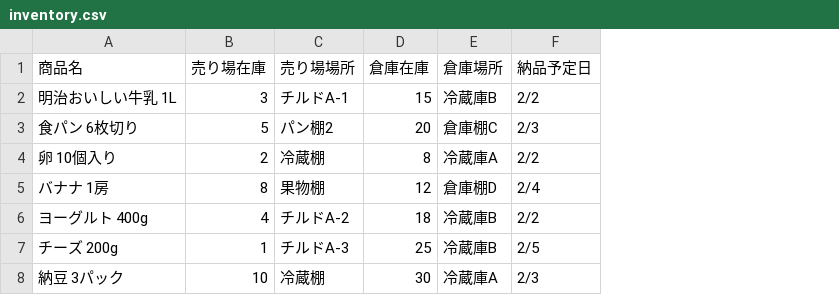
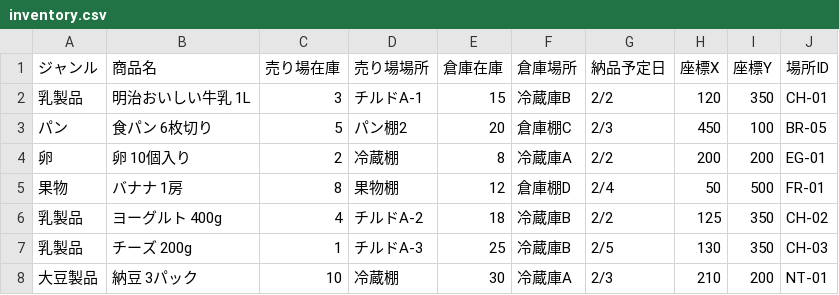
Before and after one commit to yoshikifukasawa603-star/Track-Job-tutorial, a CSV file: inventory.csv, drawn as a sheet; the diff names each change by its address in the sheet, - before the commit and + after, or states it on an @@ line.

```diff
--- a/inventory.csv
+++ b/inventory.csv
+column A (ジャンル), rows 2-8: 乳製品 | パン | 卵 | 果物 | 乳製品 | 乳製品 | 大豆製品
+column H (座標X), rows 2-8: 120 | 450 | 200 | 50 | 125 | 130 | 210
+column I (座標Y), rows 2-8: 350 | 100 | 200 | 500 | 350 | 350 | 200
+column J (場所ID), rows 2-8: CH-01 | BR-05 | EG-01 | FR-01 | CH-02 | CH-03 | NT-01
```
Also changed, not shown: 1 other file.
